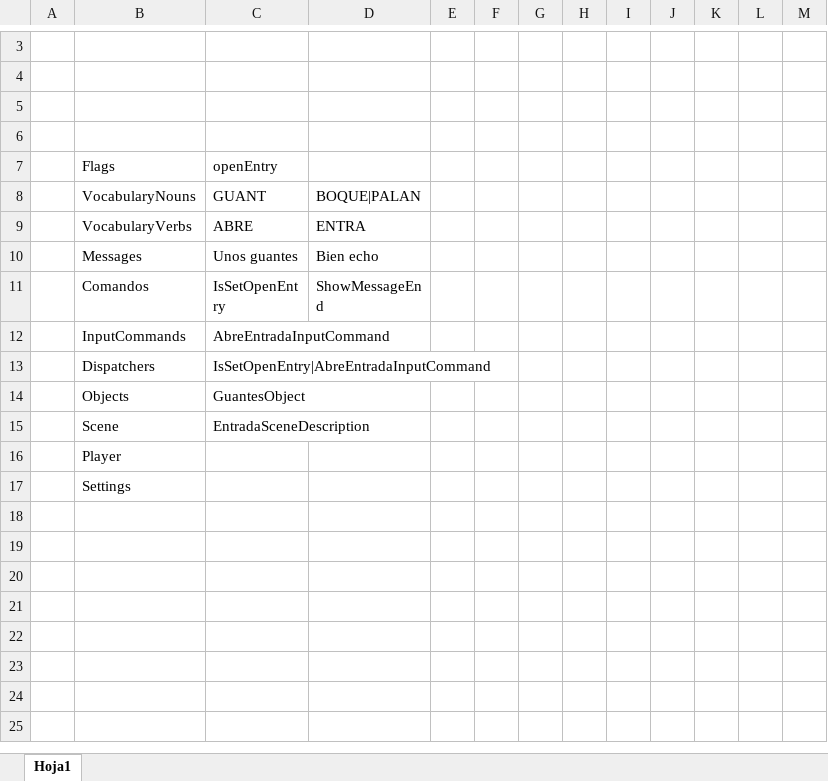
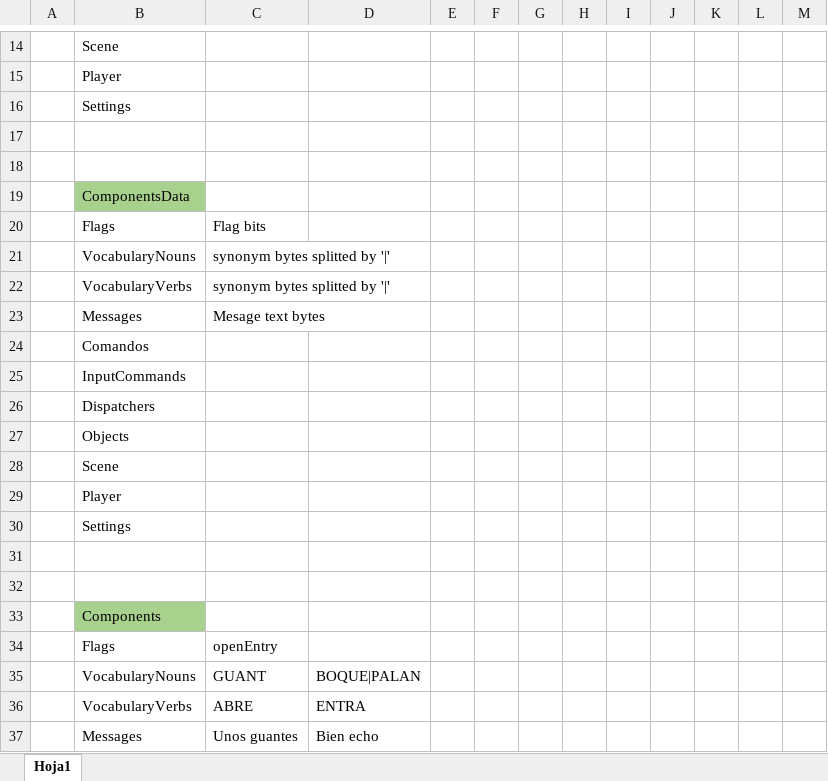
Before and after one commit to dgzornoza/RetroAdventureCreator, an Excel workbook: doc/db.xlsx, sheet Hoja1, drawn as a sheet; only a part is shown, gaps mark what is left out; the shorter side is filled out with more unchanged rows; values as stored, in another font and other column widths than the file's, no borders; the diff covers the shown part only; the diff names each change by its address in the sheet, - before the commit and + after, or states it on an @@ line.

```diff
--- a/doc/db.xlsx (sheet Hoja1)
+++ b/doc/db.xlsx (sheet Hoja1)
+row 14:  | Scene
+row 15:  | Player
+row 16:  | Settings
+row 19:  | ComponentsData
+row 20:  | Flags | Flag bits
+row 21:  | VocabularyNouns | synonym bytes splitted by '|'
+row 22:  | VocabularyVerbs | synonym bytes splitted by '|'
+row 23:  | Messages | Mesage text bytes
+row 24:  | Comandos
+row 25:  | InputCommands
+row 26:  | Dispatchers
+row 27:  | Objects
+row 28:  | Scene
+row 29:  | Player
+row 30:  | Settings
+row 33:  | Components
```
Also changed, not shown: 11 added rows elsewhere in this sheet, 13 other files.
